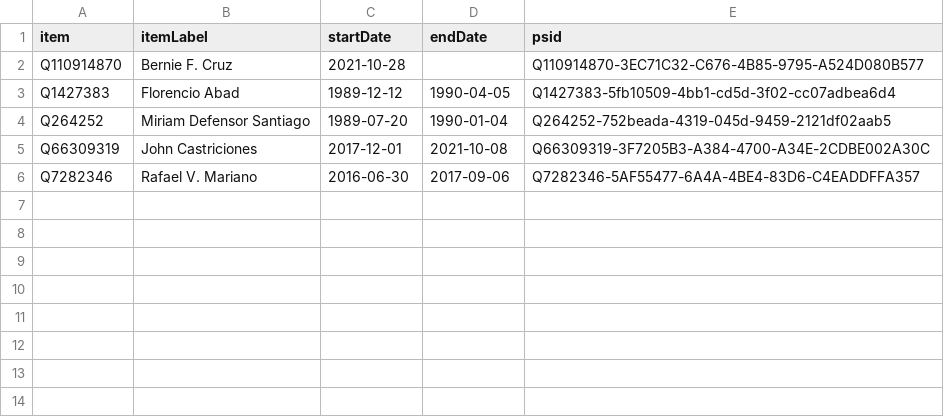
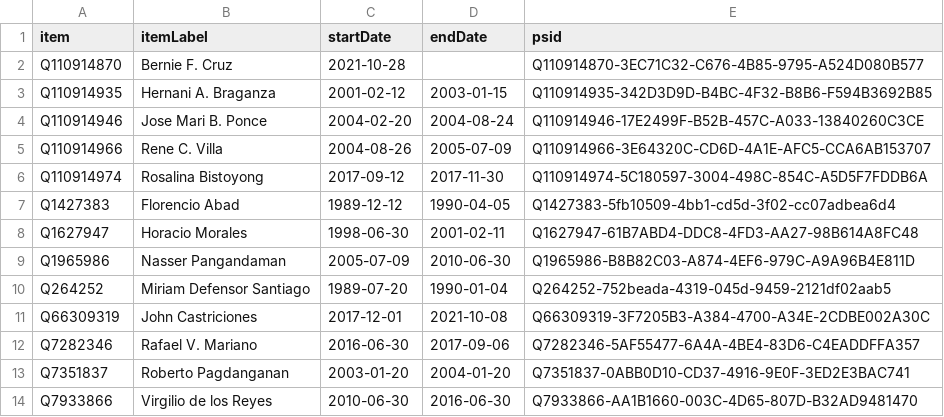
Before and after one commit to every-politician-scrapers/philippines-ministers, a CSV file: sources/agrarian-reform-secretary/wikidata.csv, drawn as a sheet.

Commit message:
Compare external sources to Wikidata

```diff
--- a/sources/agrarian-reform-secretary/wikidata.csv
+++ b/sources/agrarian-reform-secretary/wikidata.csv
@@ -2,3 +2,9 @@ item,itemLabel,startDate,endDate,psid
 Q110914870,Bernie F. Cruz,2021-10-28,,Q110914870-3EC71C32-C676-4B85-9795-A524D080B577
+Q110914935,Hernani A. Braganza,2001-02-12,2003-01-15,Q110914935-342D3D9D-B4BC-4F32-B8B6-F594B3692B85
+Q110914946,Jose Mari B. Ponce,2004-02-20,2004-08-24,Q110914946-17E2499F-B52B-457C-A033-13840260C3CE
+Q110914966,Rene C. Villa,2004-08-26,2005-07-09,Q110914966-3E64320C-CD6D-4A1E-AFC5-CCA6AB153707
+Q110914974,Rosalina Bistoyong,2017-09-12,2017-11-30,Q110914974-5C180597-3004-498C-854C-A5D5F7FDDB6A
 Q1427383,Florencio Abad,1989-12-12,1990-04-05,Q1427383-5fb10509-4bb1-cd5d-3f02-cc07adbea6d4
+Q1627947,Horacio Morales,1998-06-30,2001-02-11,Q1627947-61B7ABD4-DDC8-4FD3-AA27-98B614A8FC48
+Q1965986,Nasser Pangandaman,2005-07-09,2010-06-30,Q1965986-B8B82C03-A874-4EF6-979C-A9A96B4E811D
 Q264252,Miriam Defensor Santiago,1989-07-20,1990-01-04,Q264252-752beada-4319-045d-9459-2121df02aab5
@@ -6 +12,3 @@ Q66309319,John Castriciones,2017-12-01,2021-10-08,Q66309319-3F7205B3-A384-4700-A
 Q7282346,Rafael V. Mariano,2016-06-30,2017-09-06,Q7282346-5AF55477-6A4A-4BE4-83D6-C4EADDFFA357
+Q7351837,Roberto Pagdanganan,2003-01-20,2004-01-20,Q7351837-0ABB0D10-CD37-4916-9E0F-3ED2E3BAC741
+Q7933866,Virgilio de los Reyes,2010-06-30,2016-06-30,Q7933866-AA1B1660-003C-4D65-807D-B32AD9481470
```
Also changed, not shown: sources/agrarian-reform-secretary/diff.csv, sources/agriculture-secretary/diff.csv, 8 other files.
